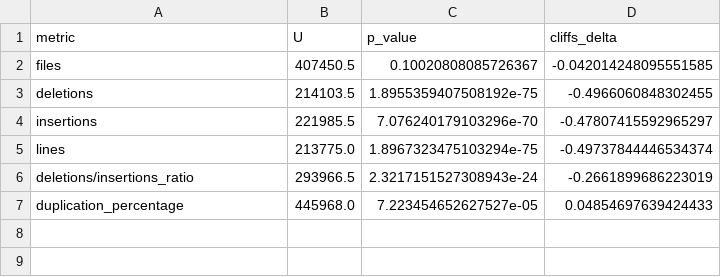
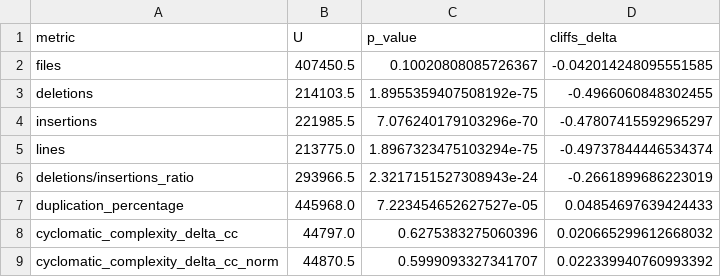
Before and after one commit to elinsbe/software_analytics, a CSV file: csv/ts/pancake-frontend/statistical_results_complexity.csv, drawn as a sheet.

Commit message:
add statistical tests for cc

```diff
--- a/csv/ts/pancake-frontend/statistical_results_complexity.csv
+++ b/csv/ts/pancake-frontend/statistical_results_complexity.csv
@@ -7 +7,3 @@ deletions/insertions_ratio,293966.5,2.3217151527308943e-24,-0.2661899686223019
 duplication_percentage,445968.0,7.223454652627527e-05,0.04854697639424433
+cyclomatic_complexity_delta_cc,44797.0,0.6275383275060396,0.020665299612668032
+cyclomatic_complexity_delta_cc_norm,44870.5,0.5999093327341707,0.022339940760993392
```
Also changed, not shown: 1 other file.
